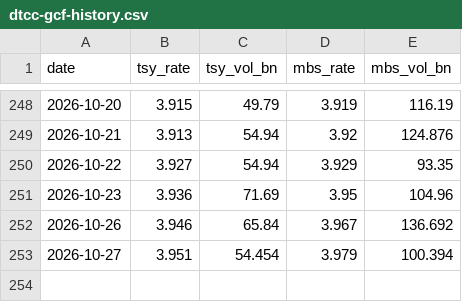
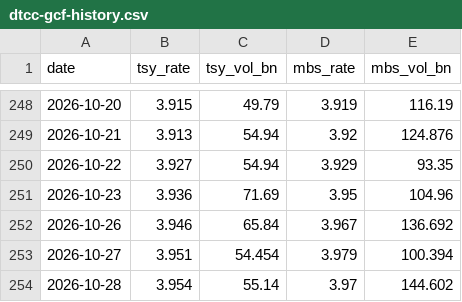
Before and after one commit to DrNas/funding-markets-monitor, a CSV file: data/dtcc-gcf-history.csv, drawn as a sheet; only a part is shown, gaps mark what is left out; the diff names each change by its address in the sheet, - before the commit and + after, or states it on an @@ line.

```diff
--- a/data/dtcc-gcf-history.csv
+++ b/data/dtcc-gcf-history.csv
+row 254: 2026-10-28 | 3.954 | 55.14 | 3.97 | 144.602
```
